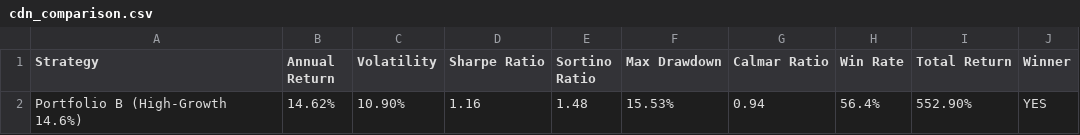
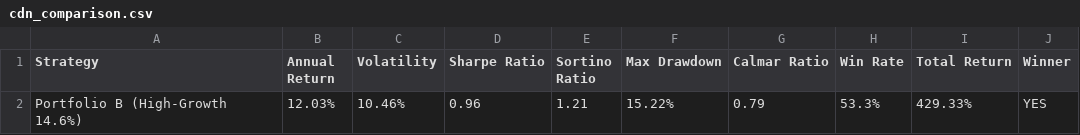
Before and after one commit to fintechshan/FontesFund, a CSV file: data/backtest_results/cdn_comparison.csv, drawn as a sheet; removed rows and columns are numbered as before the commit, all else as after; the diff names each change by its address in the sheet, - before the commit and + after, or states it on an @@ line.

```diff
--- a/data/backtest_results/cdn_comparison.csv
+++ b/data/backtest_results/cdn_comparison.csv
-row 2: Portfolio B (High-Growth 14.6%) | 14.62% | 10.90% | 1.16 | 1.48 | 15.53% | 0.94 | 56.4% | 552.90% | YES
+row 2: Portfolio B (High-Growth 14.6%) | 12.03% | 10.46% | 0.96 | 1.21 | 15.22% | 0.79 | 53.3% | 429.33% | YES
```
Also changed, not shown: data/backtest_results/20yr_comparison.csv, data/backtest_results/aggressive_equity_curve.csv, 34 other files.
